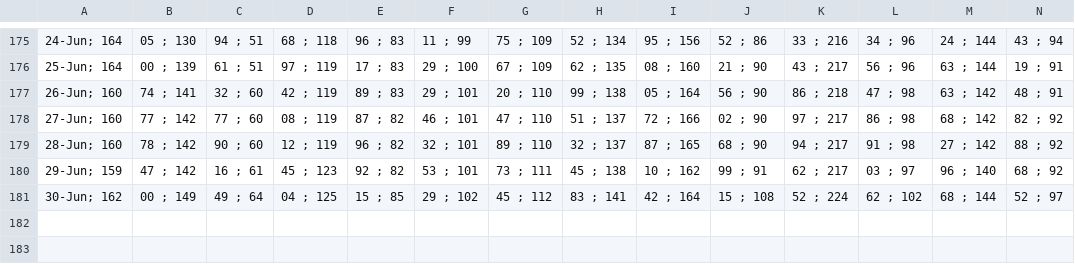
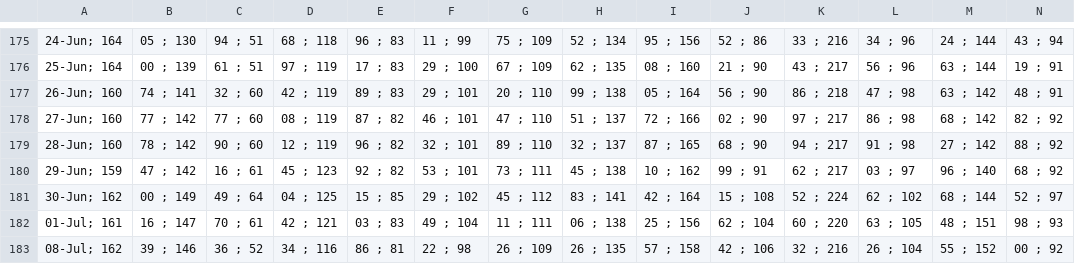
Before and after one commit to alganii14/grafik, a CSV file: csv kcp/dpk.csv, drawn as a sheet; only a part is shown, gaps mark what is left out; rows hold the shown columns only; the diff names each change by its address in the sheet, - before the commit and + after, or states it on an @@ line.

```diff
--- a/csv kcp/dpk.csv
+++ b/csv kcp/dpk.csv
+row 182: 01-Jul; 161 | 16 ; 147 | 70 ; 61 | 42 ; 121 | 03 ; 83 | 49 ; 104 | 11 ; 111 | 06 ; 138 | 25 ; 156 | 62 ; 104 | 60 ; 220 | 63 ; 105 | 48 ; 151 | 98 ; 93
+row 183: 08-Jul; 162 | 39 ; 146 | 36 ; 52 | 34 ; 116 | 86 ; 81 | 22 ; 98 | 26 ; 109 | 26 ; 135 | 57 ; 158 | 42 ; 106 | 32 ; 216 | 26 ; 104 | 55 ; 152 | 00 ; 92
```
Also changed, not shown: csv kcp/casa.csv, csv kcp/tabungan.csv, 17 other files.
